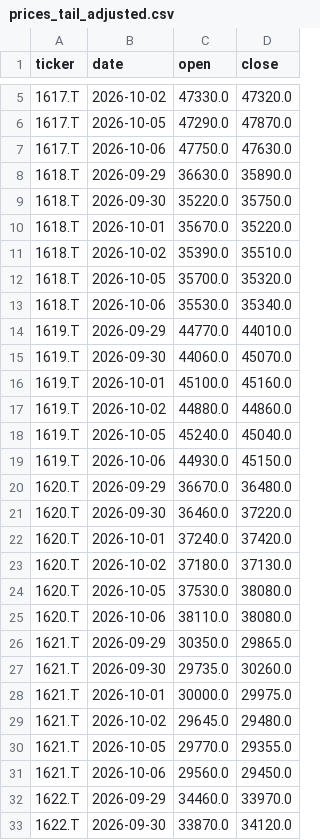
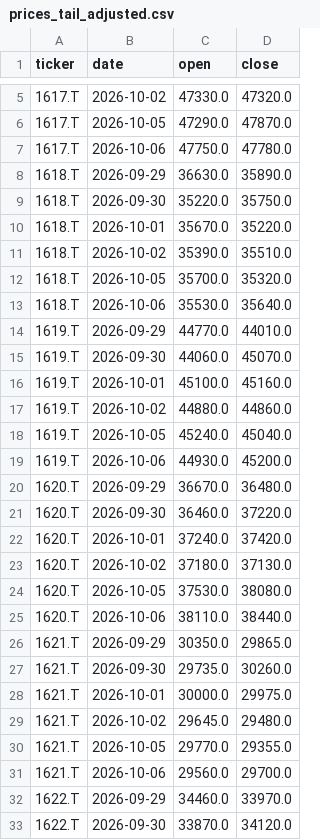
Before and after one commit to yaziuma/JUSLAG, a CSV file: data/raw/2026-10-06/prices_tail_adjusted.csv, drawn as a sheet; only a part is shown, gaps mark what is left out; the diff covers the shown part only.

Commit message:
data: finalize October 6 opportunity valuation

```diff
--- a/data/raw/2026-10-06/prices_tail_adjusted.csv
+++ b/data/raw/2026-10-06/prices_tail_adjusted.csv
@@ -6,3 +6,3 @@ ticker,date,open,close
 1617.T,2026-10-05,47290.0,47870.0
-1617.T,2026-10-06,47750.0,47630.0
+1617.T,2026-10-06,47750.0,47780.0
 1618.T,2026-09-29,36630.0,35890.0
@@ -12,3 +12,3 @@ ticker,date,open,close
 1618.T,2026-10-05,35700.0,35320.0
-1618.T,2026-10-06,35530.0,35340.0
+1618.T,2026-10-06,35530.0,35640.0
 1619.T,2026-09-29,44770.0,44010.0
@@ -18,3 +18,3 @@ ticker,date,open,close
 1619.T,2026-10-05,45240.0,45040.0
-1619.T,2026-10-06,44930.0,45150.0
+1619.T,2026-10-06,44930.0,45200.0
 1620.T,2026-09-29,36670.0,36480.0
@@ -24,3 +24,3 @@ ticker,date,open,close
 1620.T,2026-10-05,37530.0,38080.0
-1620.T,2026-10-06,38110.0,38080.0
+1620.T,2026-10-06,38110.0,38440.0
 1621.T,2026-09-29,30350.0,29865.0
@@ -30,3 +30,3 @@ ticker,date,open,close
 1621.T,2026-10-05,29770.0,29355.0
-1621.T,2026-10-06,29560.0,29450.0
+1621.T,2026-10-06,29560.0,29700.0
 1622.T,2026-09-29,34460.0,33970.0
```
Also changed, not shown: 11 added rows and 12 edited cells elsewhere in this file, data/raw/2026-10-06/prices_tail_raw.csv, 1 other file.
